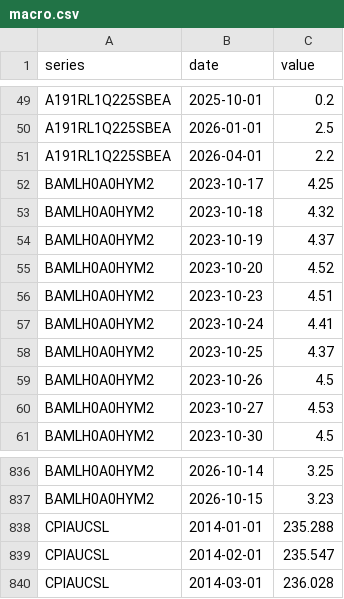
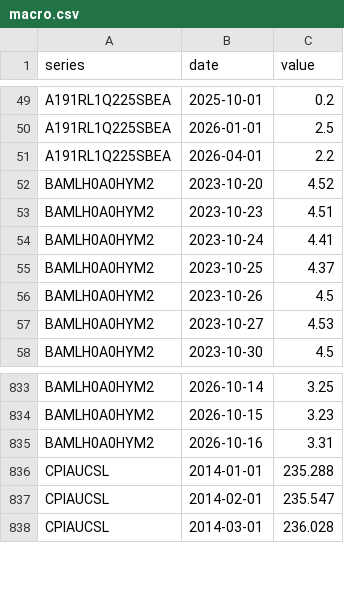
Before and after one commit to ChrisHo0317/Local_Dashboard, a CSV file: data/macro.csv, drawn as a sheet; only a part is shown, gaps mark what is left out; removed rows and columns are numbered as before the commit, all else as after; the diff names each change by its address in the sheet, - before the commit and + after, or states it on an @@ line.

```diff
--- a/data/macro.csv
+++ b/data/macro.csv
-row 52: BAMLH0A0HYM2 | 2023-10-17 | 4.25
-row 53: BAMLH0A0HYM2 | 2023-10-18 | 4.32
-row 54: BAMLH0A0HYM2 | 2023-10-19 | 4.37
+row 835: BAMLH0A0HYM2 | 2026-10-16 | 3.31
```
Also changed, not shown: data/calendar_events.csv, 1 other file.
